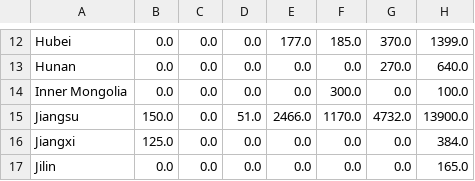
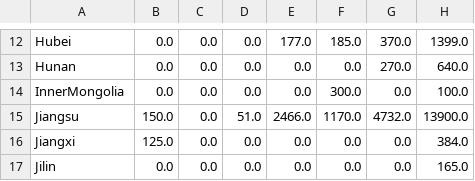
Before and after one commit to pik-piam/PyPSA-China-PIK, a CSV file: resources/data/existing_infrastructure/CCGT capacity.csv, drawn as a sheet; only a part is shown, gaps mark what is left out.

Commit message:
fix issue

```diff
--- a/resources/data/existing_infrastructure/CCGT capacity.csv
+++ b/resources/data/existing_infrastructure/CCGT capacity.csv
@@ -13,3 +13,3 @@ Hubei,0.0,0.0,0.0,177.0,185.0,370.0,1399.0
 Hunan,0.0,0.0,0.0,0.0,0.0,270.0,640.0
-Inner Mongolia,0.0,0.0,0.0,0.0,300.0,0.0,100.0
+InnerMongolia,0.0,0.0,0.0,0.0,300.0,0.0,100.0
 Jiangsu,150.0,0.0,51.0,2466.0,1170.0,4732.0,13900.0
```
